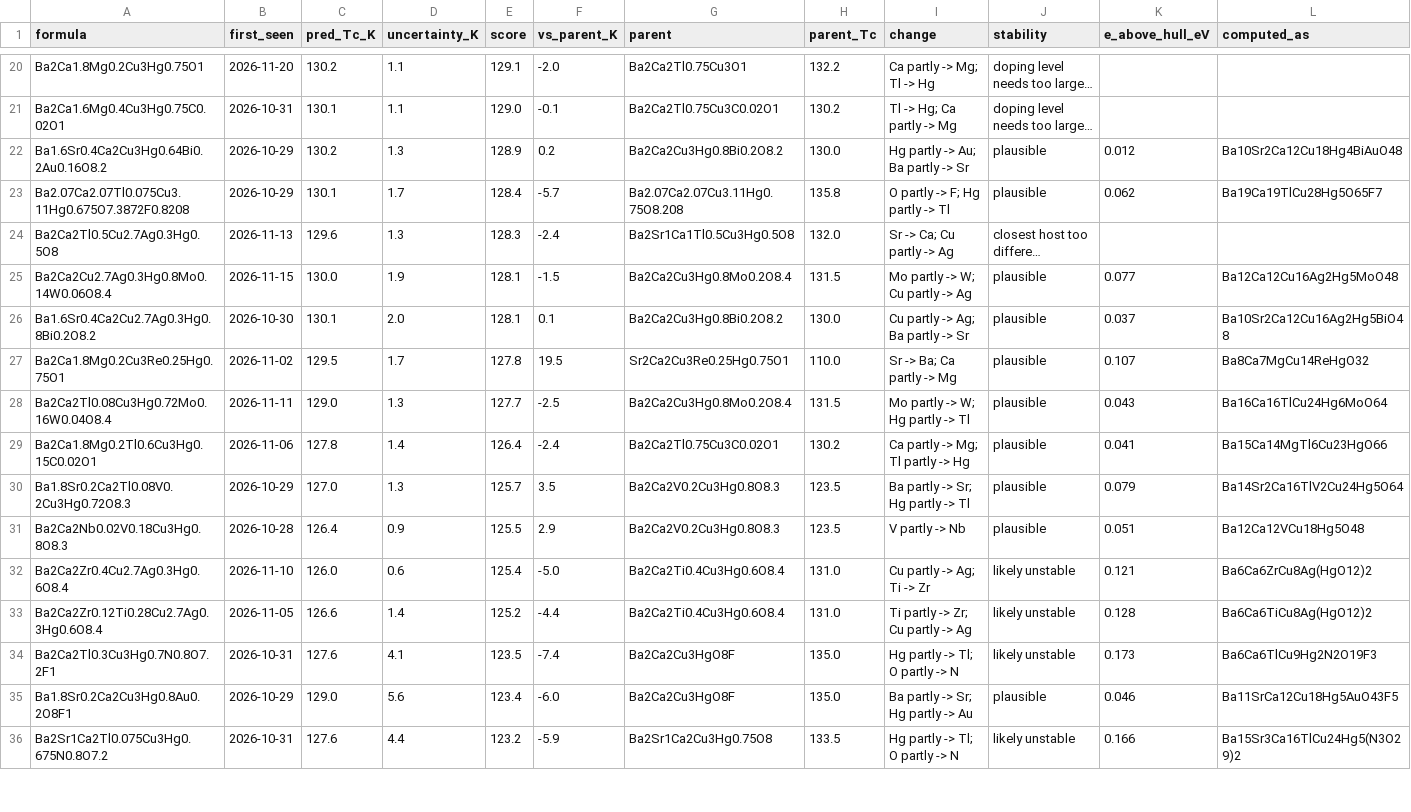
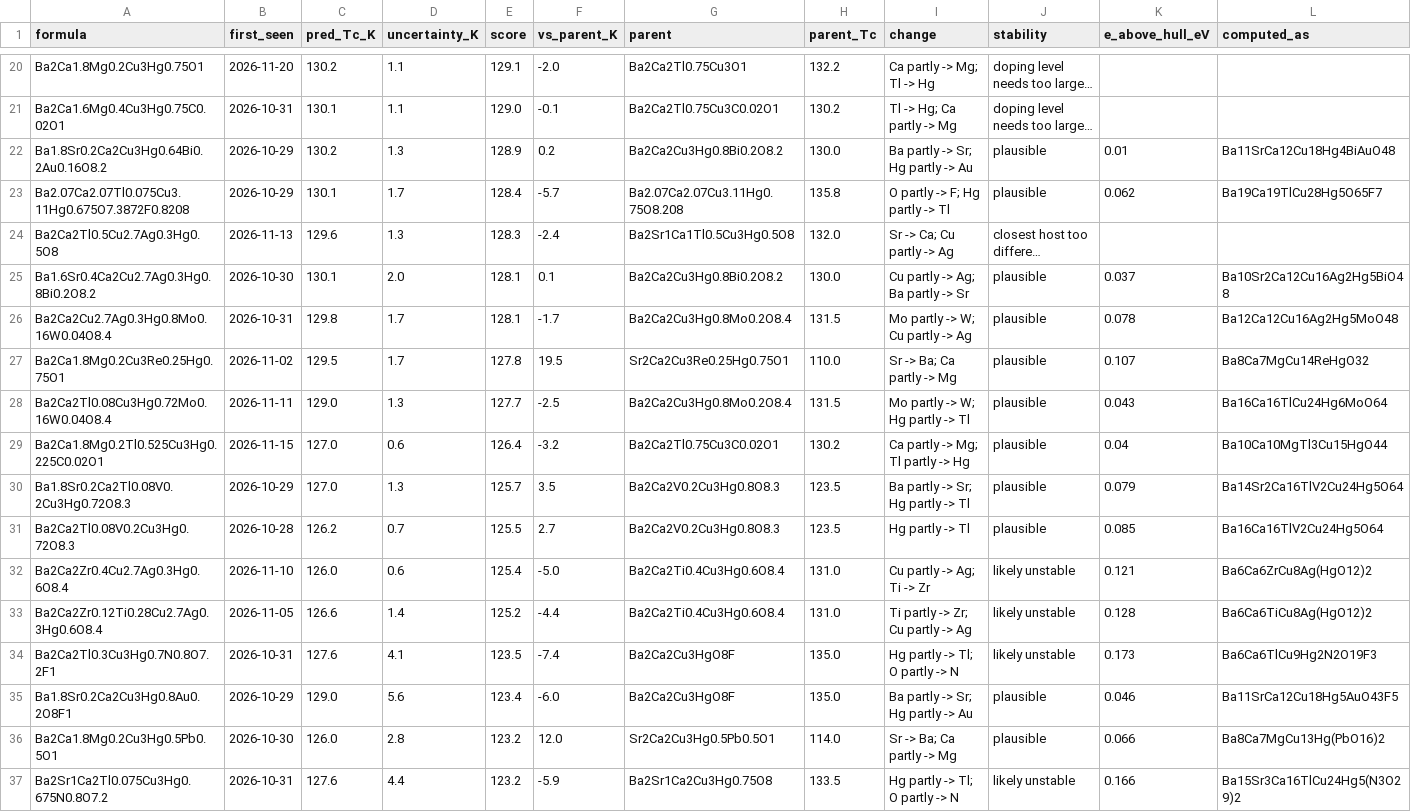
Before and after one commit to jasonbrelsford/superconductor-screen, a CSV file: results/2026-11-25/highest.csv, drawn as a sheet; only a part is shown, gaps mark what is left out; long unchanged cells end in …; removed rows and columns are numbered as before the commit, all else as after; the diff covers the shown part only; the diff names each change by its address in the sheet, - before the commit and + after, or states it on an @@ line.

```diff
--- a/results/2026-11-25/highest.csv
+++ b/results/2026-11-25/highest.csv
-A22 (formula): Ba1.6Sr0.4Ca2Cu3Hg0.64Bi0.2Au0.16O8.2
+A22 (formula): Ba1.8Sr0.2Ca2Cu3Hg0.64Bi0.2Au0.16O8.2
-I22 (change): Hg partly -> Au; Ba partly -> Sr
+I22 (change): Ba partly -> Sr; Hg partly -> Au
-K22 (e_above_hull_eV): 0.012
+K22 (e_above_hull_eV): 0.01
-L22 (computed_as): Ba10Sr2Ca12Cu18Hg4BiAuO48
+L22 (computed_as): Ba11SrCa12Cu18Hg4BiAuO48
-row 25: Ba2Ca2Cu2.7Ag0.3Hg0.8Mo0.14W0.06O8.4 | 2026-11-15 | 130.0 | 1.9 | 128.1 | -1.5 | Ba2Ca2Cu3Hg0.8Mo0.2O8.4 | 131.5 | Mo partly -> W; Cu partly -> Ag | plausible | 0.077 | Ba12Ca12Cu16Ag2Hg5MoO48
+row 26: Ba2Ca2Cu2.7Ag0.3Hg0.8Mo0.16W0.04O8.4 | 2026-10-31 | 129.8 | 1.7 | 128.1 | -1.7 | Ba2Ca2Cu3Hg0.8Mo0.2O8.4 | 131.5 | Mo partly -> W; Cu partly -> Ag | plausible | 0.078 | Ba12Ca12Cu16Ag2Hg5MoO48
-A29 (formula): Ba2Ca1.8Mg0.2Tl0.6Cu3Hg0.15C0.02O1
+A29 (formula): Ba2Ca1.8Mg0.2Tl0.525Cu3Hg0.225C0.02O1
-B29 (first_seen): 2026-11-06
+B29 (first_seen): 2026-11-15
-C29 (pred_Tc_K): 127.8
+C29 (pred_Tc_K): 127.0
-D29 (uncertainty_K): 1.4
+D29 (uncertainty_K): 0.6
-F29 (vs_parent_K): -2.4
+F29 (vs_parent_K): -3.2
-K29 (e_above_hull_eV): 0.041
+K29 (e_above_hull_eV): 0.04
-L29 (computed_as): Ba15Ca14MgTl6Cu23HgO66
+L29 (computed_as): Ba10Ca10MgTl3Cu15HgO44
-A31 (formula): Ba2Ca2Nb0.02V0.18Cu3Hg0.8O8.3
+A31 (formula): Ba2Ca2Tl0.08V0.2Cu3Hg0.72O8.3
-C31 (pred_Tc_K): 126.4
+C31 (pred_Tc_K): 126.2
-D31 (uncertainty_K): 0.9
+D31 (uncertainty_K): 0.7
-F31 (vs_parent_K): 2.9
+F31 (vs_parent_K): 2.7
-I31 (change): V partly -> Nb
+I31 (change): Hg partly -> Tl
-K31 (e_above_hull_eV): 0.051
+K31 (e_above_hull_eV): 0.085
-L31 (computed_as): Ba12Ca12VCu18Hg5O48
+L31 (computed_as): Ba16Ca16TlV2Cu24Hg5O64
@@ row 37 moved to row 36: Ba2Ca1.8Mg0.2Cu3Hg0.5Pb0.5O1 @@
```
Also changed, not shown: 2 added rows, 2 removed rows, 4 moved rows and 1 edited cell elsewhere in this file, results/2026-11-25/gain.csv, results/2026-11-25/hits.csv, 7 other files.
